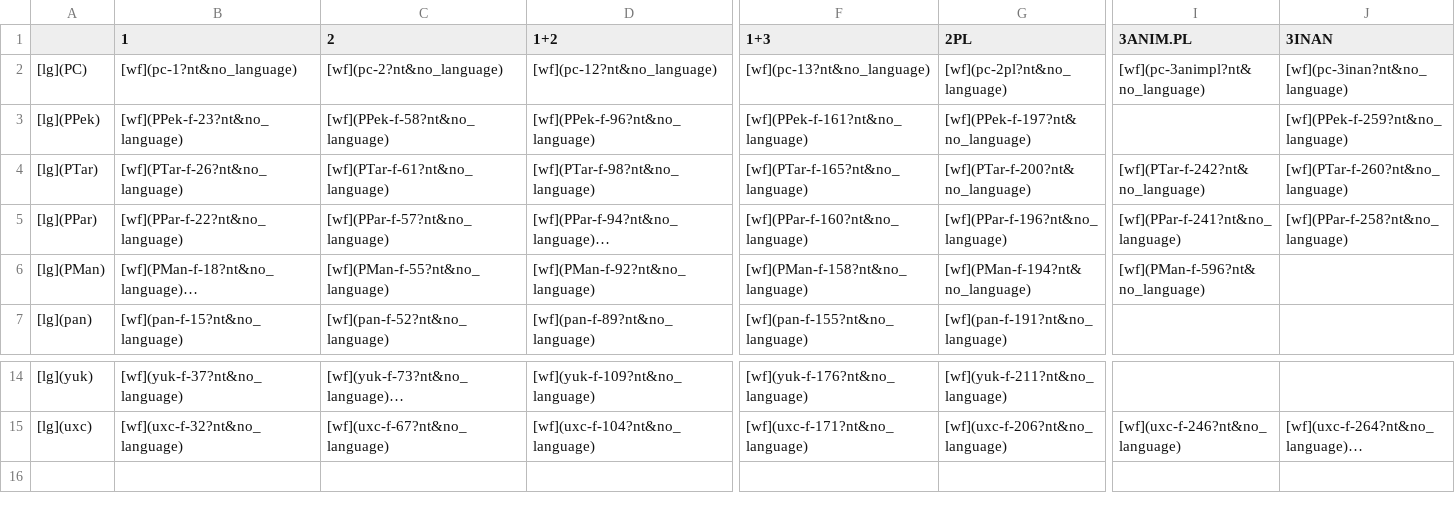
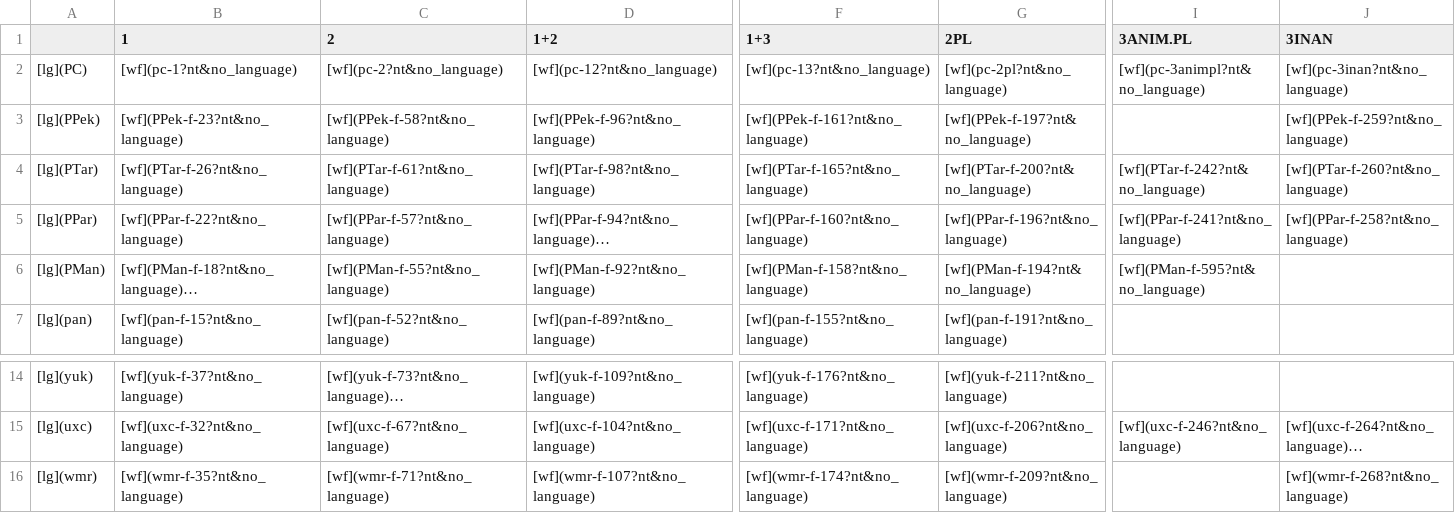
Before and after one commit to fmatter/cariban_pronouns, a CSV file: docs/pld-slides/tables/pc_pro.csv, drawn as a sheet; only a part is shown, gaps mark what is left out; long unchanged cells end in …; rows hold the shown columns only; the diff names each change by its address in the sheet, - before the commit and + after, or states it on an @@ line.

```diff
--- a/docs/pld-slides/tables/pc_pro.csv
+++ b/docs/pld-slides/tables/pc_pro.csv
-I6 (3ANIM.PL): [wf](PMan-f-596?nt&no_language)
+I6 (3ANIM.PL): [wf](PMan-f-595?nt&no_language)
+row 16: [lg](wmr) | [wf](wmr-f-35?nt&no_language) | [wf](wmr-f-71?nt&no_language) | [wf](wmr-f-107?nt&no_language) | [wf](wmr-f-174?nt&no_language) | [wf](wmr-f-209?nt&no_language) |  | [wf](wmr-f-268?nt&no_language)
```
Also changed, not shown: data/cldf/cognates.csv, data/raw/forms.csv, 13 other files.
